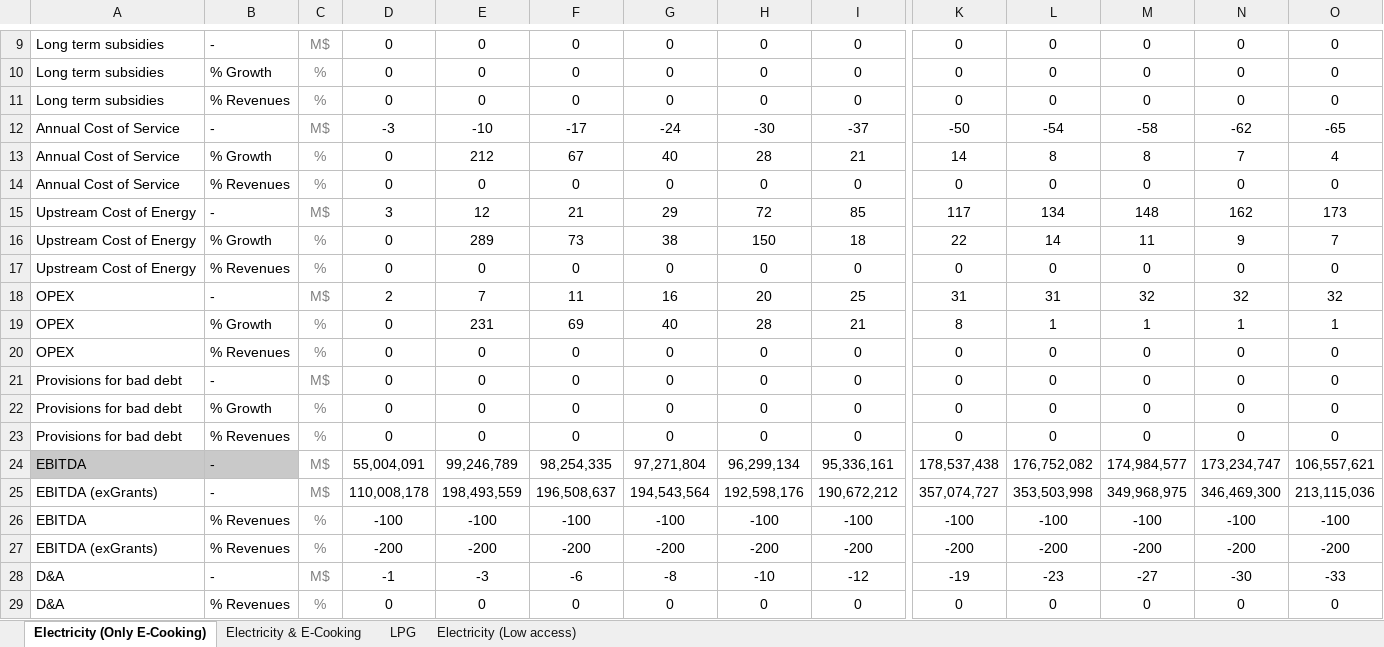
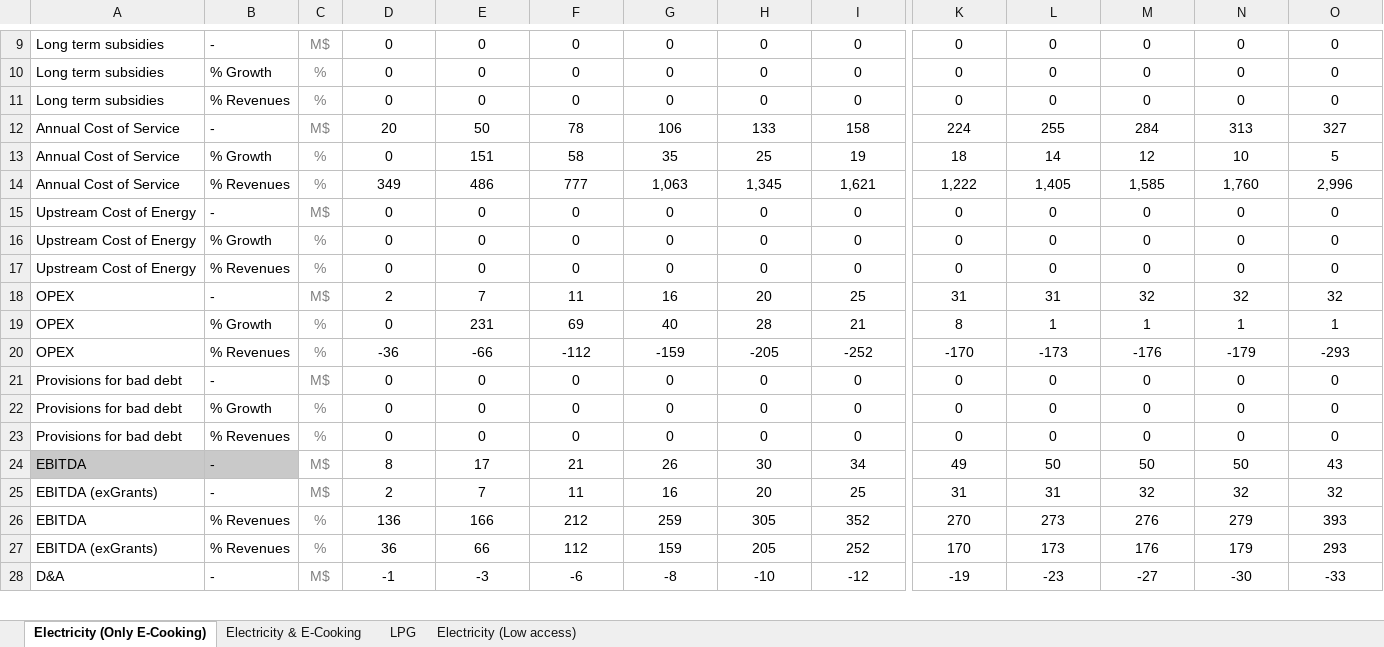
Before and after one commit to Almudenagarrido/CC-WBT-AI, an Excel workbook: backend/Rwanda/financial-statements-CleanStep.xlsx, sheet Electricity (Only E-Cooking), drawn as a sheet; only a part is shown, gaps mark what is left out; values as stored, in another font and other column widths than the file's, no borders; removed rows and columns are numbered as before the commit, all else as after; rows hold the shown columns only; the diff covers the shown part only; the diff names each change by its address in the sheet, - before the commit and + after, or states it on an @@ line.

Commit message:
FFSS backend updates
- Changed EBITDA calculation formula in FFSS backend

- Updated Annual Cost of Service calculation after using a single WACC for the electric energy sector

- Tariff and upstream sections now use two decimal places

```diff
--- a/backend/Rwanda/financial-statements-CleanStep.xlsx (sheet Electricity (Only E-Cooking))
+++ b/backend/Rwanda/financial-statements-CleanStep.xlsx (sheet Electricity (Only E-Cooking))
-row 12: Annual Cost of Service | - | M$ | -3 | -10 | -17 | -24 | -30 | -37 | -50 | -54 | -58 | -62 | -65
+row 12: Annual Cost of Service | - | M$ | 20 | 50 | 78 | 106 | 133 | 158 | 224 | 255 | 284 | 313 | 327
-E13: 212
+E13: 151
-F13: 67
+F13: 58
-G13: 40
+G13: 35
-H13: 28
+H13: 25
-I13: 21
+I13: 19
-K13: 14
+K13: 18
-L13: 8
+L13: 14
-M13: 8
+M13: 12
-N13: 7
+N13: 10
-O13: 4
+O13: 5
+row 14: Annual Cost of Service | % Revenues | % | 349 | 486 | 777 | 1,063 | 1,345 | 1,621 | 1,222 | 1,405 | 1,585 | 1,760 | 2,996
+row 15: Upstream Cost of Energy | - | M$ | 0 | 0 | 0 | 0 | 0 | 0 | 0 | 0 | 0 | 0 | 0
-A16: Annual Cost of Service
+A16: Upstream Cost of Energy
-B16: % Revenues
+B16: % Growth
-row 15: Upstream Cost of Energy | - | M$ | 3 | 12 | 21 | 29 | 72 | 85 | 117 | 134 | 148 | 162 | 173
-row 16: Upstream Cost of Energy | % Growth | % | 0 | 289 | 73 | 38 | 150 | 18 | 22 | 14 | 11 | 9 | 7
-row 20: OPEX | % Revenues | % | 0 | 0 | 0 | 0 | 0 | 0 | 0 | 0 | 0 | 0 | 0
+row 20: OPEX | % Revenues | % | -36 | -66 | -112 | -159 | -205 | -252 | -170 | -173 | -176 | -179 | -293
-row 24: EBITDA | - | M$ | 55,004,091 | 99,246,789 | 98,254,335 | 97,271,804 | 96,299,134 | 95,336,161 | 178,537,438 | 176,752,082 | 174,984,577 | 173,234,747 | 106,557,621
-row 25: EBITDA (exGrants) | - | M$ | 110,008,178 | 198,493,559 | 196,508,637 | 194,543,564 | 192,598,176 | 190,672,212 | 357,074,727 | 353,503,998 | 349,968,975 | 346,469,300 | 213,115,036
-row 26: EBITDA | % Revenues | % | -100 | -100 | -100 | -100 | -100 | -100 | -100 | -100 | -100 | -100 | -100
-row 27: EBITDA (exGrants) | % Revenues | % | -200 | -200 | -200 | -200 | -200 | -200 | -200 | -200 | -200 | -200 | -200
+row 24: EBITDA | - | M$ | 8 | 17 | 21 | 26 | 30 | 34 | 49 | 50 | 50 | 50 | 43
+row 25: EBITDA (exGrants) | - | M$ | 2 | 7 | 11 | 16 | 20 | 25 | 31 | 31 | 32 | 32 | 32
+row 26: EBITDA | % Revenues | % | 136 | 166 | 212 | 259 | 305 | 352 | 270 | 273 | 276 | 279 | 393
+row 27: EBITDA (exGrants) | % Revenues | % | 36 | 66 | 112 | 159 | 205 | 252 | 170 | 173 | 176 | 179 | 293
-row 29: D&A | % Revenues | % | 0 | 0 | 0 | 0 | 0 | 0 | 0 | 0 | 0 | 0 | 0
```
Also changed, not shown: 52 added rows, 51 removed rows and 1 edited cell elsewhere in this sheet, sheet Electricity (Low access), sheet Electricity & E-Cooking, sheet LPG, backend/Rwanda/capex-fuels-CleanStep.xlsx, backend/Rwanda/design-capital-CleanStep.xlsx, 7 other files.
